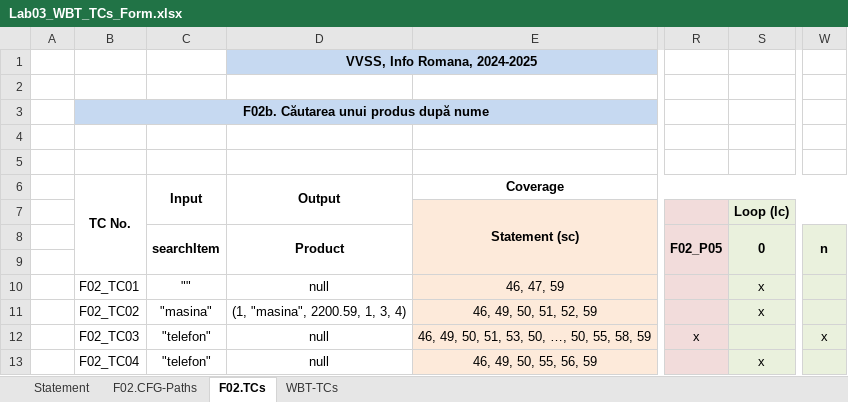
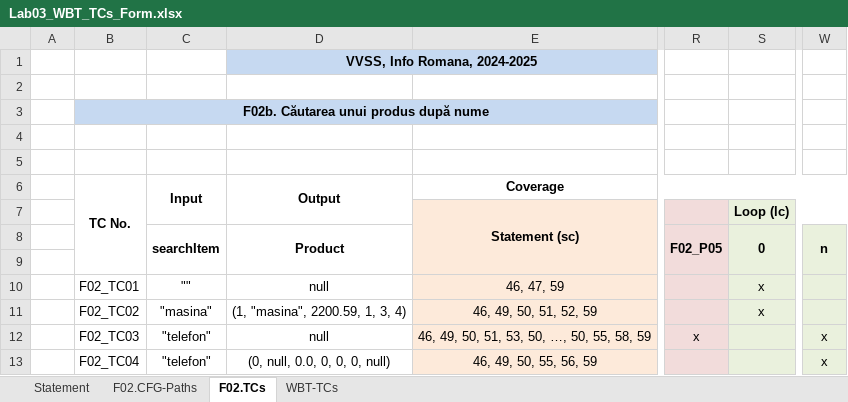
Before and after one commit to Fishba1t/VVS, an Excel workbook: 02_Inventory/Docs/Lab3/Lab03_WBT_TCs_Form.xlsx, sheet F02.TCs, drawn as a sheet; only a part is shown, gaps mark what is left out; values as stored, in another font and other column widths than the file's, no borders; the diff names each change by its address in the sheet, - before the commit and + after, or states it on an @@ line.

```diff
--- a/02_Inventory/Docs/Lab3/Lab03_WBT_TCs_Form.xlsx (sheet F02.TCs)
+++ b/02_Inventory/Docs/Lab3/Lab03_WBT_TCs_Form.xlsx (sheet F02.TCs)
-D13 (Product): null
+D13 (Product): (0, null, 0.0, 0, 0, 0, null)
-S13 (0): x
+S13 (0): (empty)
-W13 (n): (empty)
+W13 (n): x
```
Also changed, not shown: sheet WBT-TCs, charts or pictures, 3 other files.
